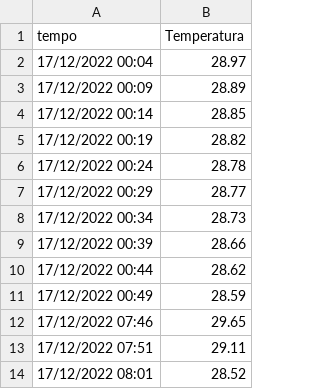
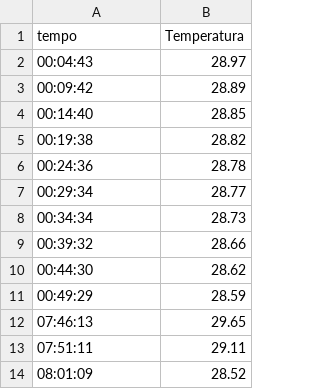
Before and after one commit to victorltd/TCC, a CSV file: Firebase/public/docs/temp.csv, drawn as a sheet.

Commit message:
Update temp.csv

```diff
--- a/Firebase/public/docs/temp.csv
+++ b/Firebase/public/docs/temp.csv
@@ -1,14 +1,14 @@
 tempo;Temperatura
-17/12/2022 00:04;28.97
-17/12/2022 00:09;28.89
-17/12/2022 00:14;28.85
-17/12/2022 00:19;28.82
-17/12/2022 00:24;28.78
-17/12/2022 00:29;28.77
-17/12/2022 00:34;28.73
-17/12/2022 00:39;28.66
-17/12/2022 00:44;28.62
-17/12/2022 00:49;28.59
-17/12/2022 07:46;29.65
-17/12/2022 07:51;29.11
-17/12/2022 08:01;28.52
+00:04:43;28.97
+00:09:42;28.89
+00:14:40;28.85
+00:19:38;28.82
+00:24:36;28.78
+00:29:34;28.77
+00:34:34;28.73
+00:39:32;28.66
+00:44:30;28.62
+00:49:29;28.59
+07:46:13;29.65
+07:51:11;29.11
+08:01:09;28.52
```
